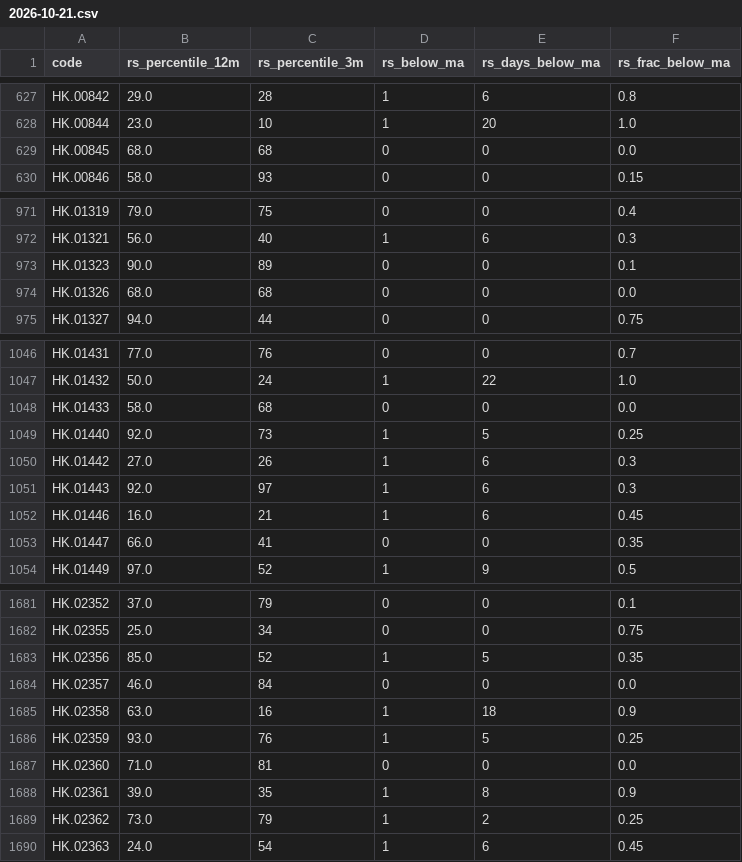
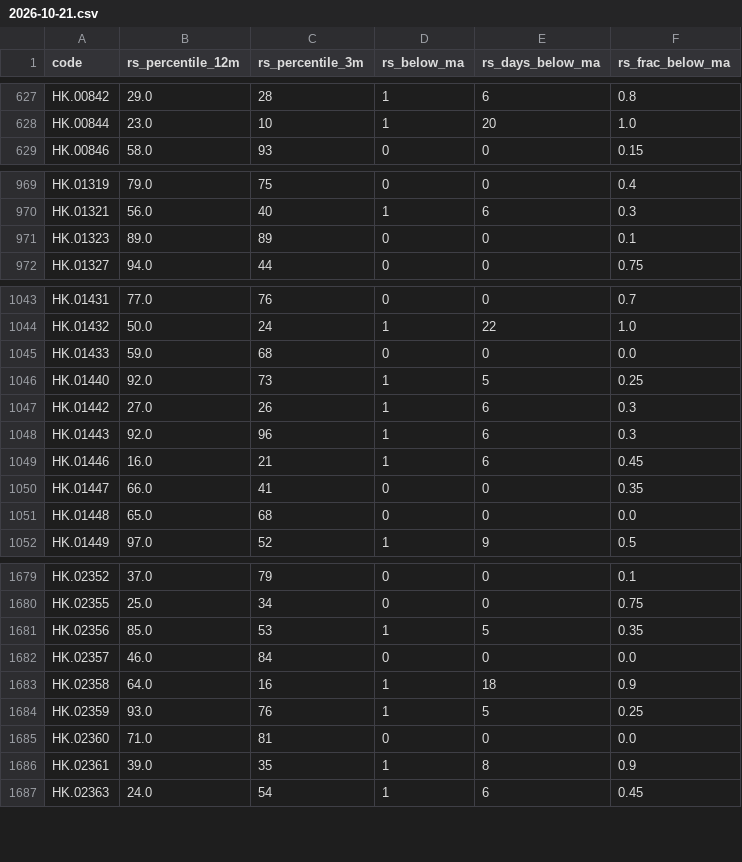
Before and after one commit to EricXue92/momentum-scanner, a CSV file: data/hk_rs/2026-10-21.csv, drawn as a sheet; only a part is shown, gaps mark what is left out; the diff covers the shown part only.

```diff
--- a/data/hk_rs/2026-10-21.csv
+++ b/data/hk_rs/2026-10-21.csv
@@ -628,3 +628,2 @@ HK.00842,29.0,28,1,6,0.8
 HK.00844,23.0,10,1,20,1.0
-HK.00845,68.0,68,0,0,0.0
 HK.00846,58.0,93,0,0,0.15
@@ -972,4 +970,3 @@ HK.01319,79.0,75,0,0,0.4
 HK.01321,56.0,40,1,6,0.3
-HK.01323,90.0,89,0,0,0.1
-HK.01326,68.0,68,0,0,0.0
+HK.01323,89.0,89,0,0,0.1
 HK.01327,94.0,44,0,0,0.75
@@ -1047,8 +1044,9 @@ HK.01431,77.0,76,0,0,0.7
 HK.01432,50.0,24,1,22,1.0
-HK.01433,58.0,68,0,0,0.0
+HK.01433,59.0,68,0,0,0.0
 HK.01440,92.0,73,1,5,0.25
 HK.01442,27.0,26,1,6,0.3
-HK.01443,92.0,97,1,6,0.3
+HK.01443,92.0,96,1,6,0.3
 HK.01446,16.0,21,1,6,0.45
 HK.01447,66.0,41,0,0,0.35
+HK.01448,65.0,68,0,0,0.0
 HK.01449,97.0,52,1,9,0.5
@@ -1682,5 +1680,5 @@ HK.02352,37.0,79,0,0,0.1
 HK.02355,25.0,34,0,0,0.75
-HK.02356,85.0,52,1,5,0.35
+HK.02356,85.0,53,1,5,0.35
 HK.02357,46.0,84,0,0,0.0
-HK.02358,63.0,16,1,18,0.9
+HK.02358,64.0,16,1,18,0.9
 HK.02359,93.0,76,1,5,0.25
@@ -1688,3 +1686,2 @@ HK.02360,71.0,81,0,0,0.0
 HK.02361,39.0,35,1,8,0.9
-HK.02362,73.0,79,1,2,0.25
 HK.02363,24.0,54,1,6,0.45
```
Also changed, not shown: 2 removed rows and 129 edited cells elsewhere in this file, data/hk_metrics/2026-10-21.csv.
